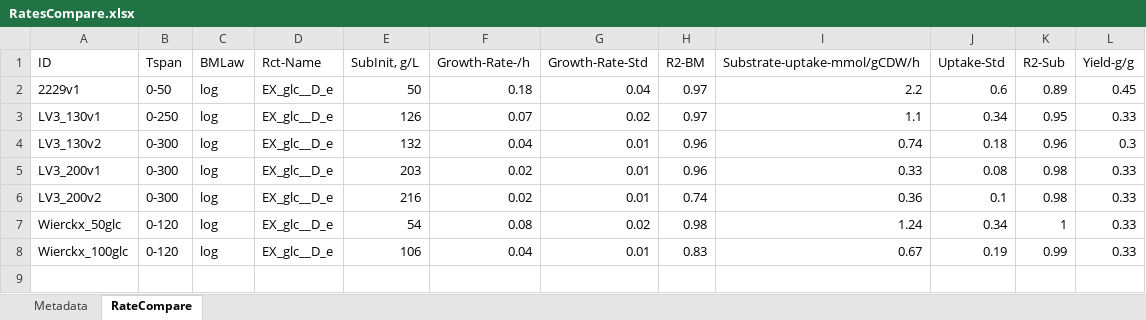
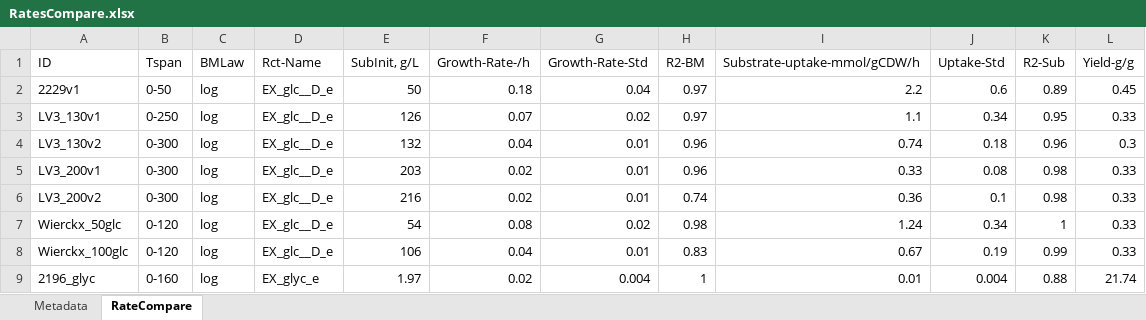
Before and after one commit to iAMB-RWTH-Aachen/Ustilago_maydis-GEM, an Excel workbook: data/GrowthRates/RatesCompare.xlsx, sheet RateCompare, drawn as a sheet; values as stored, in another font and other column widths than the file's, no borders; the diff names each change by its address in the sheet, - before the commit and + after, or states it on an @@ line.

```diff
--- a/data/GrowthRates/RatesCompare.xlsx (sheet RateCompare)
+++ b/data/GrowthRates/RatesCompare.xlsx (sheet RateCompare)
+row 9: 2196_glyc | 0-160 | log | EX_glyc_e | 1.97 | 0.02 | 0.004 | 1 | 0.01 | 0.004 | 0.88 | 21.74
```
Also changed, not shown: data/GrowthRates/GrowthRates.xlsx, 33 other files.
